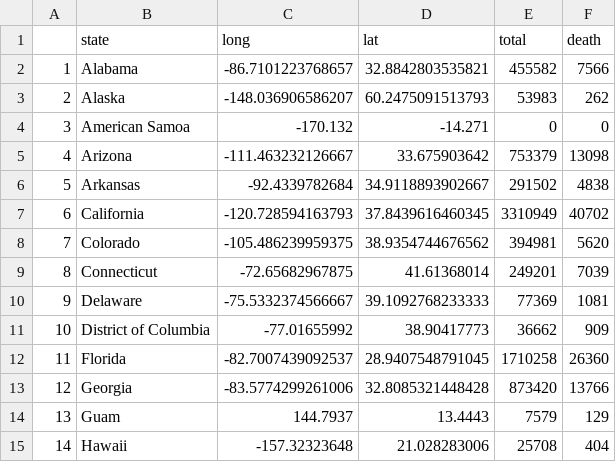
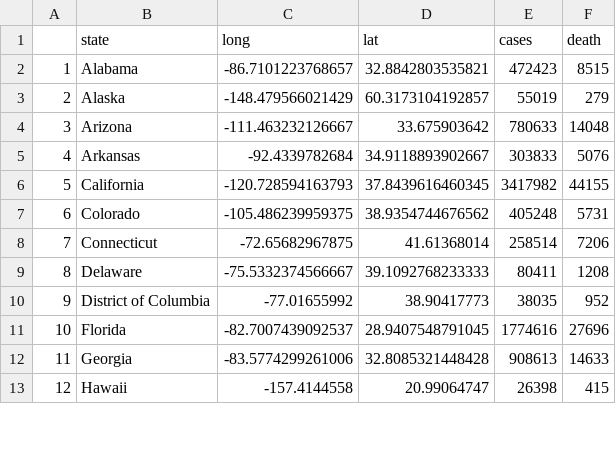
Before and after one commit to tingsong-ou/Week-2-assignment, a CSV file: data/stateData.csv, drawn as a sheet; only a part is shown; removed rows and columns are numbered as before the commit, all else as after; the diff covers the shown part only; the diff names each change by its address in the sheet, - before the commit and + after, or states it on an @@ line.

```diff
--- a/data/stateData.csv
+++ b/data/stateData.csv
-E1: total
+E1: cases
-E2 (cases): 455582
+E2 (cases): 472423
-F2 (death): 7566
+F2 (death): 8515
-C3 (long): -148.036906586207
+C3 (long): -148.479566021429
-D3 (lat): 60.2475091513793
+D3 (lat): 60.3173104192857
-E3 (cases): 53983
+E3 (cases): 55019
-F3 (death): 262
+F3 (death): 279
-row 4: 3 | American Samoa | -170.132 | -14.271 | 0 | 0
@@ column A renumbered between rows 4 and 46 @@
-E4 (cases): 753379
+E4 (cases): 780633
-F4 (death): 13098
+F4 (death): 14048
-E5 (cases): 291502
+E5 (cases): 303833
-F5 (death): 4838
+F5 (death): 5076
-E6 (cases): 3310949
+E6 (cases): 3417982
-F6 (death): 40702
+F6 (death): 44155
-E7 (cases): 394981
+E7 (cases): 405248
-F7 (death): 5620
+F7 (death): 5731
-E8 (cases): 249201
+E8 (cases): 258514
-F8 (death): 7039
+F8 (death): 7206
-E9 (cases): 77369
+E9 (cases): 80411
-F9 (death): 1081
+F9 (death): 1208
-E10 (cases): 36662
+E10 (cases): 38035
-F10 (death): 909
+F10 (death): 952
-E11 (cases): 1710258
+E11 (cases): 1774616
-F11 (death): 26360
+F11 (death): 27696
-E12 (cases): 873420
+E12 (cases): 908613
-F12 (death): 13766
+F12 (death): 14633
-row 14: 13 | Guam | 144.7937 | 13.4443 | 7579 | 129
-C13 (long): -157.32323648
+C13 (long): -157.4144558
-D13 (lat): 21.028283006
+D13 (lat): 20.99064747
-E13 (cases): 25708
+E13 (cases): 26398
-F13 (death): 404
+F13 (death): 415
```
Also changed, not shown: 8 added rows, 1 removed row and 71 edited cells elsewhere in this file, 8 other files.
